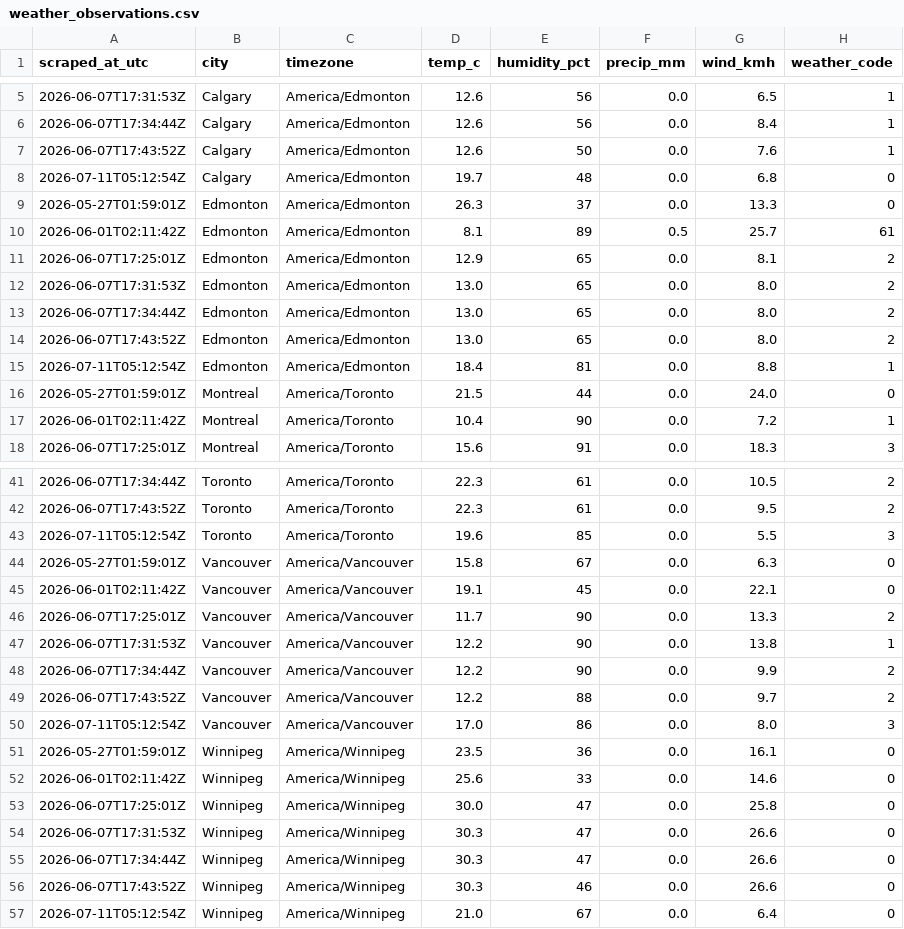
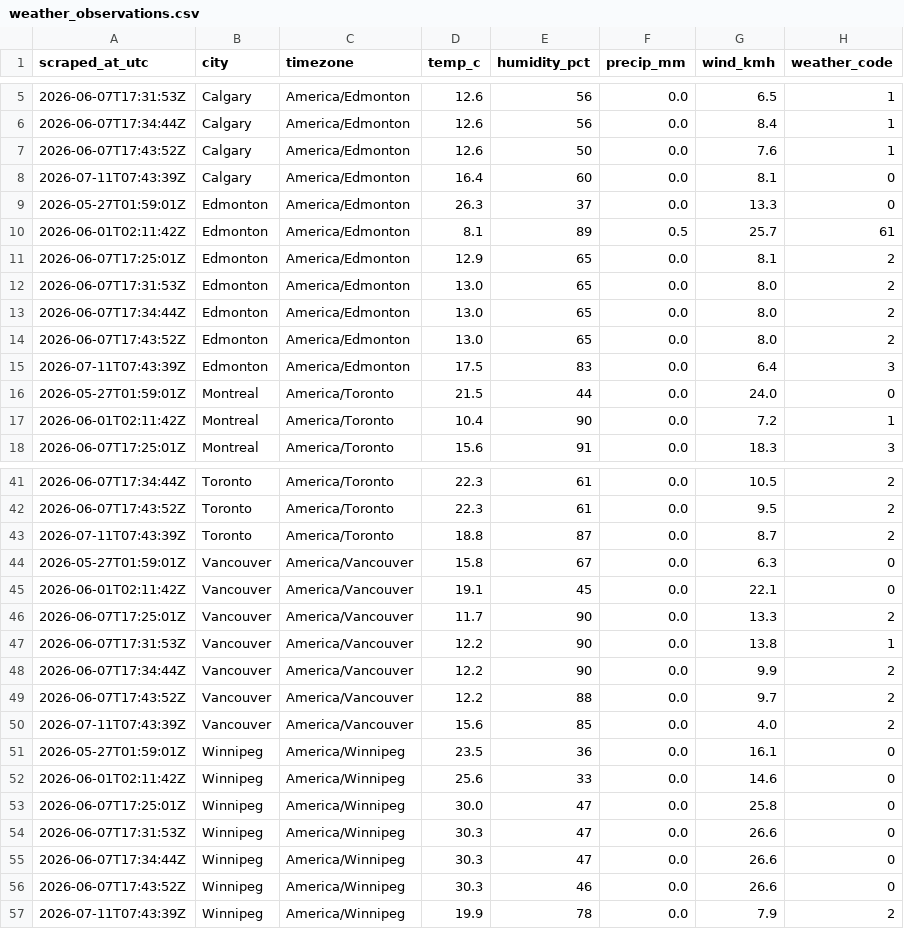
Before and after one commit to imran-ahmed377/weathertracker-ai, a CSV file: output/weather_observations.csv, drawn as a sheet; only a part is shown, gaps mark what is left out; the diff covers the shown part only.

```diff
--- a/output/weather_observations.csv
+++ b/output/weather_observations.csv
@@ -7,3 +7,3 @@ scraped_at_utc,city,timezone,temp_c,humidity_pct,precip_mm,wind_kmh,weather_code
 2026-06-07T17:43:52Z,Calgary,America/Edmonton,12.6,50,0.0,7.6,1
-2026-07-11T05:12:54Z,Calgary,America/Edmonton,19.7,48,0.0,6.8,0
+2026-07-11T07:43:39Z,Calgary,America/Edmonton,16.4,60,0.0,8.1,0
 2026-05-27T01:59:01Z,Edmonton,America/Edmonton,26.3,37,0.0,13.3,0
@@ -14,3 +14,3 @@ scraped_at_utc,city,timezone,temp_c,humidity_pct,precip_mm,wind_kmh,weather_code
 2026-06-07T17:43:52Z,Edmonton,America/Edmonton,13.0,65,0.0,8.0,2
-2026-07-11T05:12:54Z,Edmonton,America/Edmonton,18.4,81,0.0,8.8,1
+2026-07-11T07:43:39Z,Edmonton,America/Edmonton,17.5,83,0.0,6.4,3
 2026-05-27T01:59:01Z,Montreal,America/Toronto,21.5,44,0.0,24.0,0
@@ -42,3 +42,3 @@ scraped_at_utc,city,timezone,temp_c,humidity_pct,precip_mm,wind_kmh,weather_code
 2026-06-07T17:43:52Z,Toronto,America/Toronto,22.3,61,0.0,9.5,2
-2026-07-11T05:12:54Z,Toronto,America/Toronto,19.6,85,0.0,5.5,3
+2026-07-11T07:43:39Z,Toronto,America/Toronto,18.8,87,0.0,8.7,2
 2026-05-27T01:59:01Z,Vancouver,America/Vancouver,15.8,67,0.0,6.3,0
@@ -49,3 +49,3 @@ scraped_at_utc,city,timezone,temp_c,humidity_pct,precip_mm,wind_kmh,weather_code
 2026-06-07T17:43:52Z,Vancouver,America/Vancouver,12.2,88,0.0,9.7,2
-2026-07-11T05:12:54Z,Vancouver,America/Vancouver,17.0,86,0.0,8.0,3
+2026-07-11T07:43:39Z,Vancouver,America/Vancouver,15.6,85,0.0,4.0,2
 2026-05-27T01:59:01Z,Winnipeg,America/Winnipeg,23.5,36,0.0,16.1,0
@@ -56,2 +56,2 @@ scraped_at_utc,city,timezone,temp_c,humidity_pct,precip_mm,wind_kmh,weather_code
 2026-06-07T17:43:52Z,Winnipeg,America/Winnipeg,30.3,46,0.0,26.6,0
-2026-07-11T05:12:54Z,Winnipeg,America/Winnipeg,21.0,67,0.0,6.4,0
+2026-07-11T07:43:39Z,Winnipeg,America/Winnipeg,19.9,78,0.0,7.9,2
```
Also changed, not shown: 12 edited cells elsewhere in this file, output/weather_daily.csv, 1 other file.
